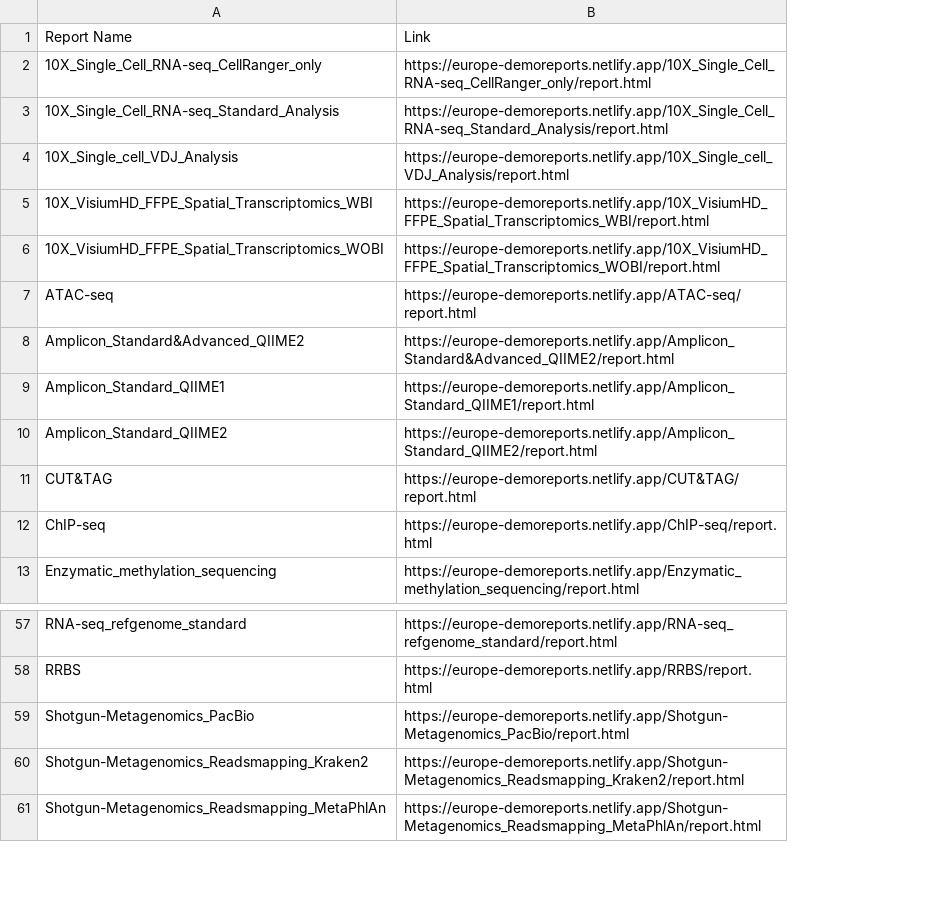
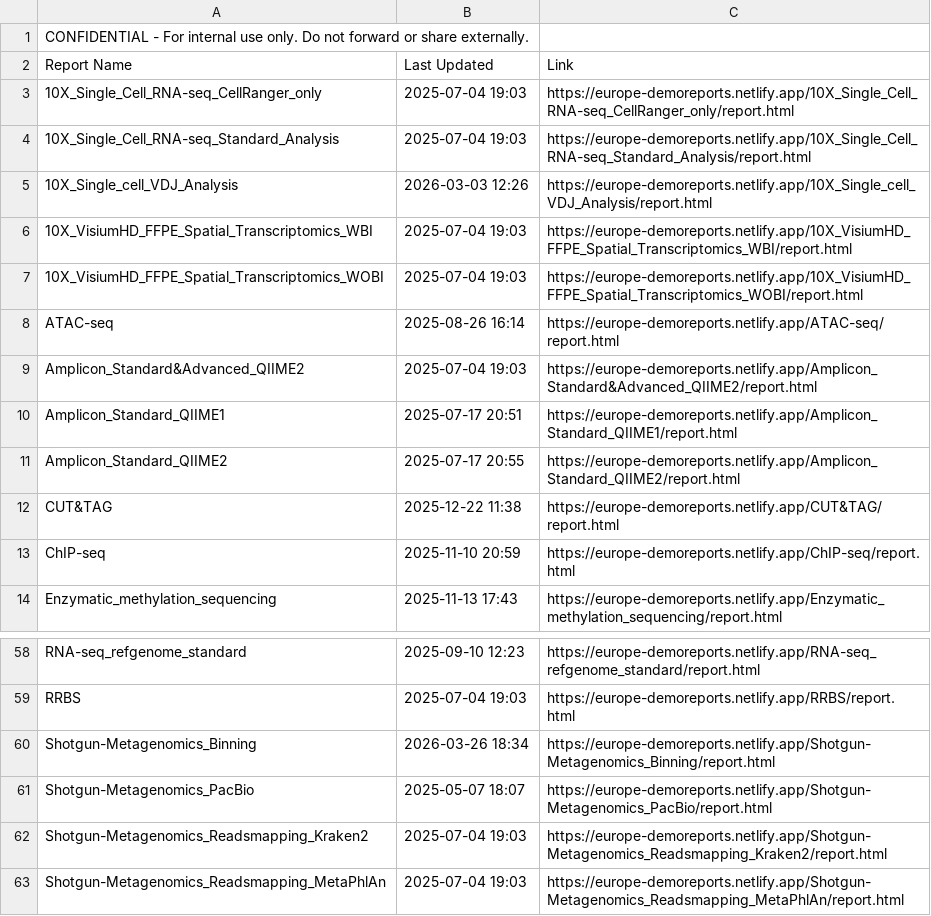
Before and after one commit to cjn233/demo-reports, a CSV file: report_links.csv, drawn as a sheet; only a part is shown, gaps mark what is left out; addresses are those after the commit; the diff names each change by its address in the sheet, - before the commit and + after, or states it on an @@ line.

Commit message:
update: added last modified dates to report list and CSV

```diff
--- a/report_links.csv
+++ b/report_links.csv
+column B (Last Updated), rows 3-14: 2025-07-04 19:03 | 2025-07-04 19:03 | 2026-03-03 12:26 | 2025-07-04 19:03 | 2025-07-04 19:03 | 2025-08-26 16:14 | 2025-07-04 19:03 | 2025-07-17 20:51 | 2025-07-17 20:55 | 2025-12-22 11:38 | 2025-11-10 20:59 | 2025-11-13 17:43; rows 58-59: 2025-09-10 12:23 | 2025-07-04 19:03; rows 61-63: 2025-05-07 18:07 | 2025-07-04 19:03 | 2025-07-04 19:03
+row 1: CONFIDENTIAL - For internal use only. Do not forward or share externally.
+row 60: Shotgun-Metagenomics_Binning | 2026-03-26 18:34 | https://europe-demoreports.netlify.app/Shotgun-Metagenomics_Binning/report.html
```
Also changed, not shown: 1 other file.
